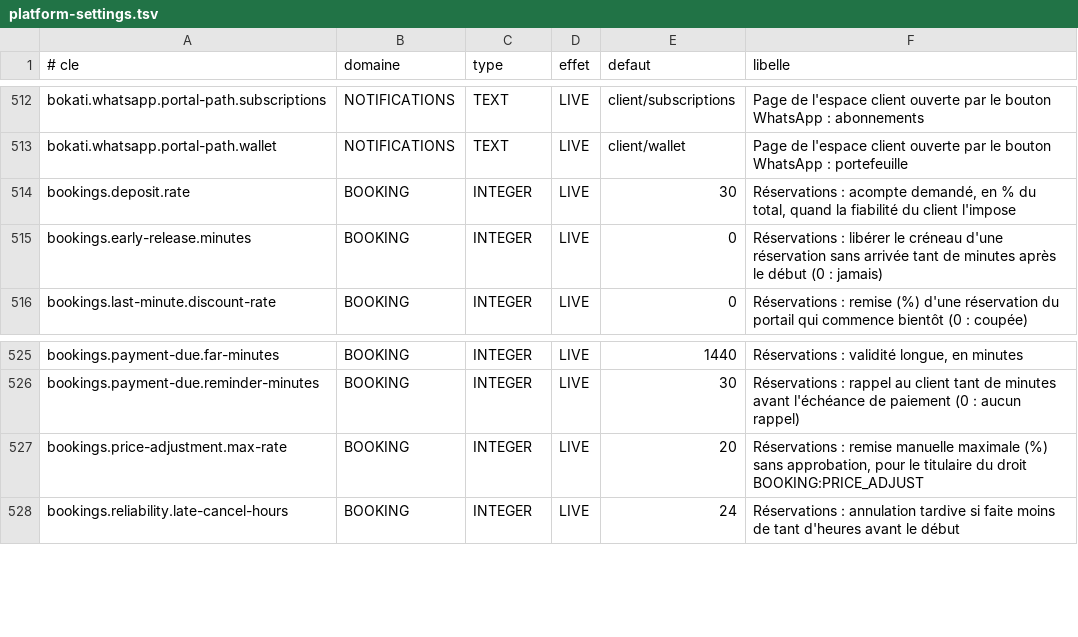
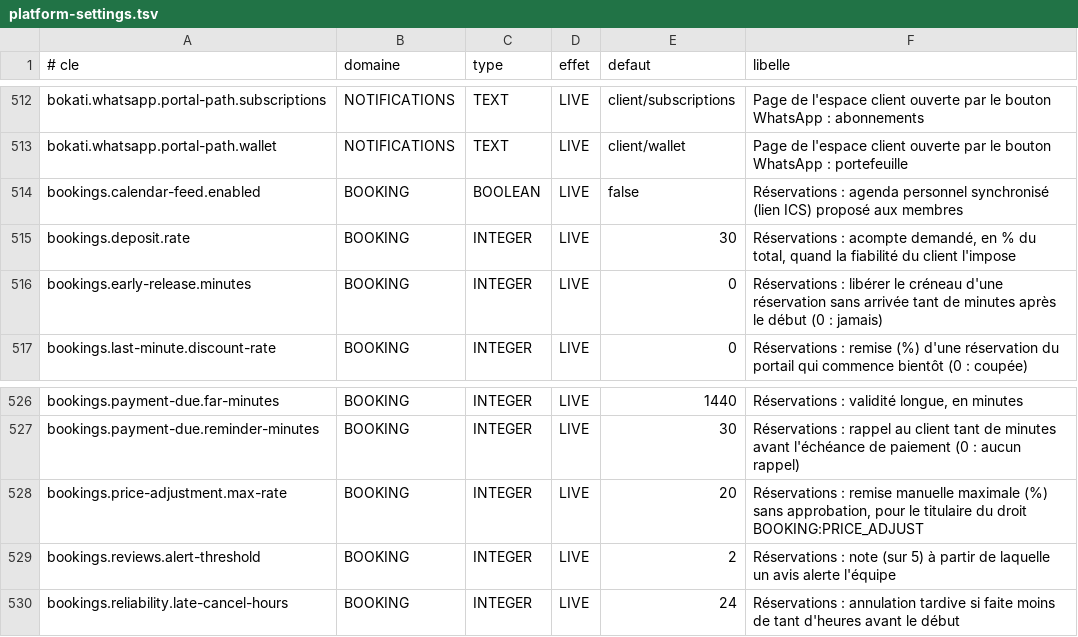
Before and after one commit to Ryan-web14/bokati-cowork, a TSV file: src/main/resources/settings/platform-settings.tsv, drawn as a sheet; only a part is shown, gaps mark what is left out.

Commit message:
Booking, lot B9g : tableau de bord des reservations (absences, annulations tardives, delai, canal, chiffre d'affaires), avis apres utilisation (commentaire, qualite par ressource, alerte sur note basse), agenda personnel synchronise (ICS a jeton, coupe par defaut), rapport PDF des reservations d'un client ; lot B11 : cloture du plan et actions de l'exploitant ; migration V397 (prod V391) ; tests ; doc

```diff
--- a/src/main/resources/settings/platform-settings.tsv
+++ b/src/main/resources/settings/platform-settings.tsv
@@ -513,2 +513,3 @@ bokati.whatsapp.portal-path.subscriptions	NOTIFICATIONS	TEXT	LIVE	client/subscri
 bokati.whatsapp.portal-path.wallet	NOTIFICATIONS	TEXT	LIVE	client/wallet	Page de l'espace client ouverte par le bouton WhatsApp : portefeuille
+bookings.calendar-feed.enabled	BOOKING	BOOLEAN	LIVE	false	Réservations : agenda personnel synchronisé (lien ICS) proposé aux membres
 bookings.deposit.rate	BOOKING	INTEGER	LIVE	30	Réservations : acompte demandé, en % du total, quand la fiabilité du client l'impose
@@ -527,2 +528,3 @@ bookings.payment-due.reminder-minutes	BOOKING	INTEGER	LIVE	30	Réservations : ra
 bookings.price-adjustment.max-rate	BOOKING	INTEGER	LIVE	20	Réservations : remise manuelle maximale (%) sans approbation, pour le titulaire du droit BOOKING:PRICE_ADJUST
+bookings.reviews.alert-threshold	BOOKING	INTEGER	LIVE	2	Réservations : note (sur 5) à partir de laquelle un avis alerte l'équipe
 bookings.reliability.late-cancel-hours	BOOKING	INTEGER	LIVE	24	Réservations : annulation tardive si faite moins de tant d'heures avant le début
```
Also changed, not shown: 38 other files.
